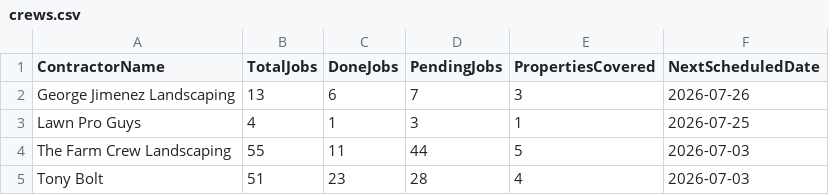
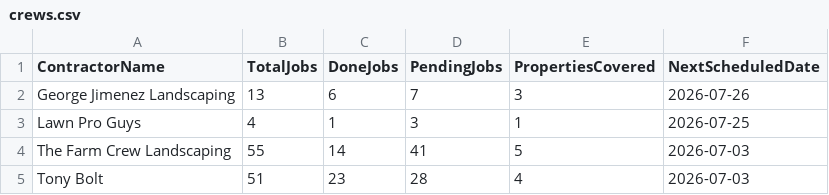
Before and after one commit to emw-oldwell/oldwell-mowing-dashboard, a CSV file: exports/crews.csv, drawn as a sheet.

```diff
--- a/exports/crews.csv
+++ b/exports/crews.csv
@@ -3,3 +3,3 @@ George Jimenez Landscaping,13,6,7,3,2026-07-26
 Lawn Pro Guys,4,1,3,1,2026-07-25
-The Farm Crew Landscaping,55,11,44,5,2026-07-03
+The Farm Crew Landscaping,55,14,41,5,2026-07-03
 Tony Bolt,51,23,28,4,2026-07-03
```
Also changed, not shown: exports/properties.csv, exports/schedule.csv, 1 other file.
